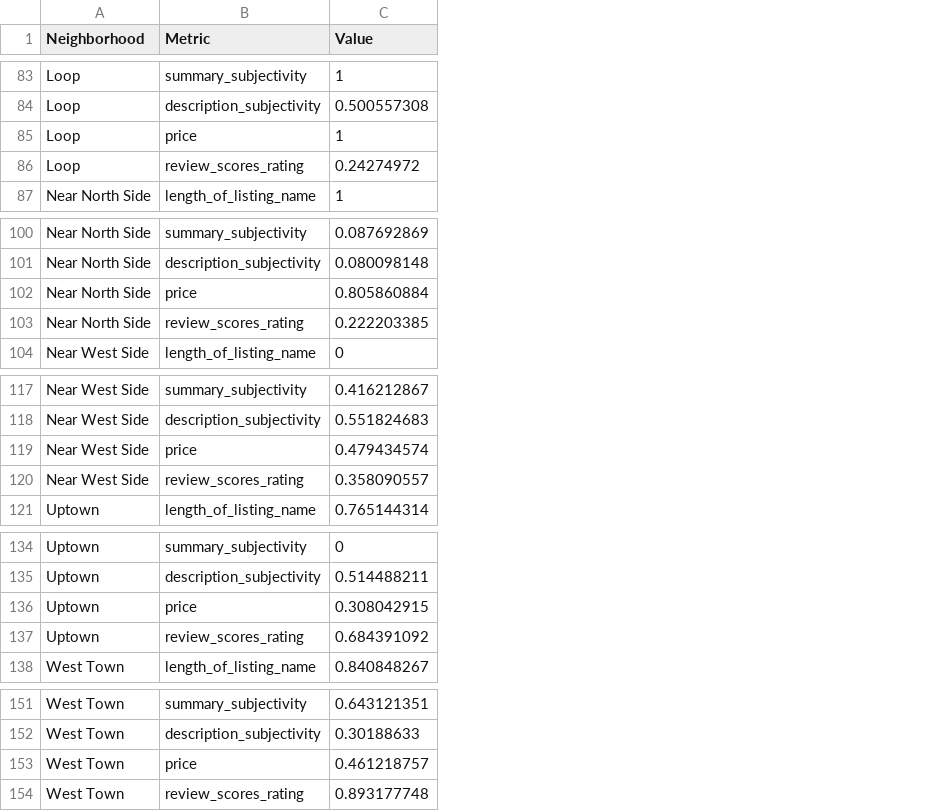
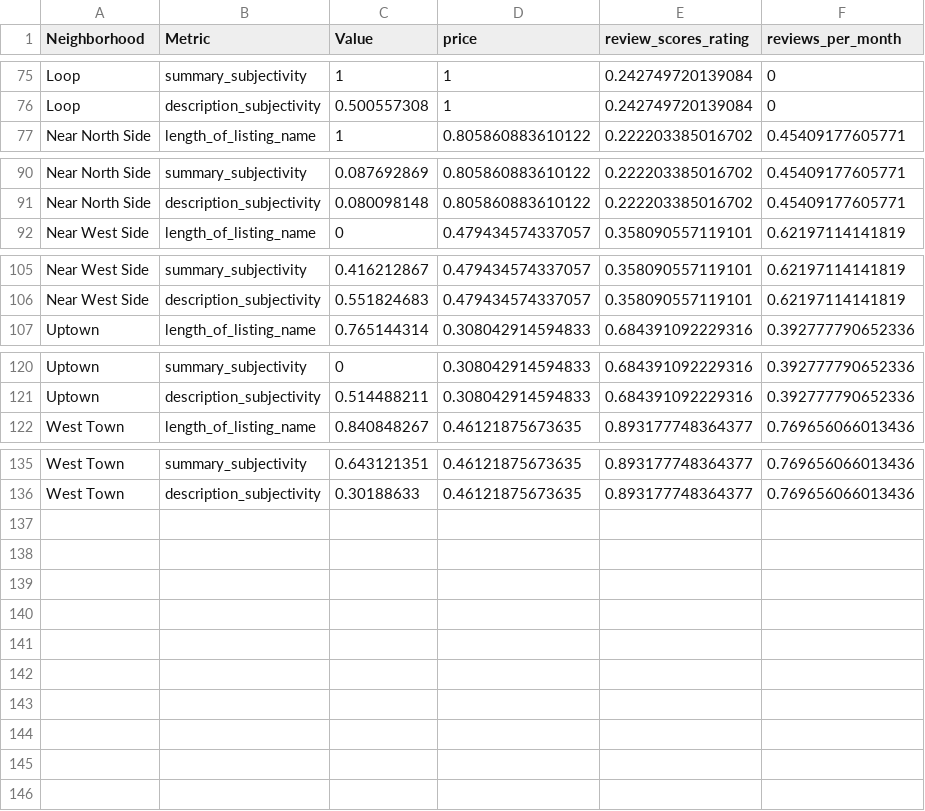
Before and after one commit to mpastor2017/DataViz, a CSV file: TextAnalysis/Data/Updated_Radar.csv, drawn as a sheet; only a part is shown, gaps mark what is left out; removed rows and columns are numbered as before the commit, all else as after; the diff covers the shown part only; the diff names each change by its address in the sheet, - before the commit and + after, or states it on an @@ line.

```diff
--- a/TextAnalysis/Data/Updated_Radar.csv
+++ b/TextAnalysis/Data/Updated_Radar.csv
+column D (price), rows 75-77: 1 | 1 | 0.805860883610122; rows 90-92: 0.805860883610122 | 0.805860883610122 | 0.479434574337057; rows 105-107: 0.479434574337057 | 0.479434574337057 | 0.308042914594833; rows 120-122: 0.308042914594833 | 0.308042914594833 | 0.46121875673635; rows 135-136: 0.46121875673635 | 0.46121875673635
+column E (review_scores_rating), rows 75-77: 0.242749720139084 | 0.242749720139084 | 0.222203385016702; rows 90-92: 0.222203385016702 | 0.222203385016702 | 0.358090557119101; rows 105-107: 0.358090557119101 | 0.358090557119101 | 0.684391092229316; rows 120-122: 0.684391092229316 | 0.684391092229316 | 0.893177748364377; rows 135-136: 0.893177748364377 | 0.893177748364377
+column F (reviews_per_month), rows 75-77: 0 | 0 | 0.45409177605771; rows 90-92: 0.45409177605771 | 0.45409177605771 | 0.62197114141819; rows 105-107: 0.62197114141819 | 0.62197114141819 | 0.392777790652336; rows 120-122: 0.392777790652336 | 0.392777790652336 | 0.769656066013436; rows 135-136: 0.769656066013436 | 0.769656066013436
-row 85: Loop | price | 1
-row 86: Loop | review_scores_rating | 0.24274972
-row 102: Near North Side | price | 0.805860884
-row 103: Near North Side | review_scores_rating | 0.222203385
-row 119: Near West Side | price | 0.479434574
-row 120: Near West Side | review_scores_rating | 0.358090557
-row 136: Uptown | price | 0.308042915
-row 137: Uptown | review_scores_rating | 0.684391092
-row 153: West Town | price | 0.461218757
-row 154: West Town | review_scores_rating | 0.893177748
```
Also changed, not shown: 8 removed rows elsewhere in this file, 4 other files.
